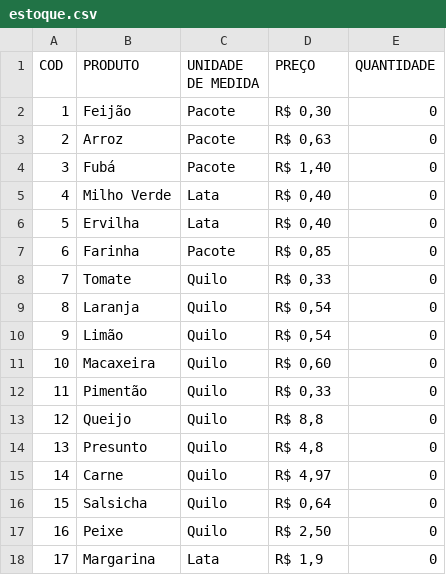
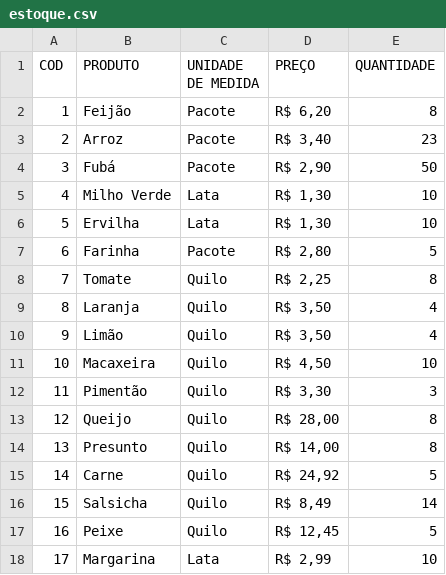
Before and after one commit to TarsilaSamille/lp1-2020.5, a CSV file: estabelecimento/build/supermercado/estoque.csv, drawn as a sheet.

```diff
--- a/estabelecimento/build/supermercado/estoque.csv
+++ b/estabelecimento/build/supermercado/estoque.csv
@@ -1,18 +1,18 @@
 COD,PRODUTO,UNIDADE DE MEDIDA,PREÇO,QUANTIDADE
-1,Feijão,Pacote,"R$ 0,30",0
-2,Arroz,Pacote,"R$ 0,63",0
-3,Fubá,Pacote,"R$ 1,40",0
-4,Milho Verde,Lata,"R$ 0,40",0
-5,Ervilha,Lata,"R$ 0,40",0
-6,Farinha,Pacote,"R$ 0,85",0
-7,Tomate,Quilo,"R$ 0,33",0
-8,Laranja,Quilo,"R$ 0,54",0
-9,Limão,Quilo,"R$ 0,54",0
-10,Macaxeira,Quilo,"R$ 0,60",0
-11,Pimentão,Quilo,"R$ 0,33",0
-12,Queijo,Quilo,"R$ 8,8",0
-13,Presunto,Quilo,"R$ 4,8",0
-14,Carne,Quilo,"R$ 4,97",0
-15,Salsicha,Quilo,"R$ 0,64",0
-16,Peixe,Quilo,"R$ 2,50",0
-17,Margarina,Lata,"R$ 1,9",0
+1,Feijão,Pacote,"R$ 6,20",8
+2,Arroz,Pacote,"R$ 3,40",23
+3,Fubá,Pacote,"R$ 2,90",50
+4,Milho Verde,Lata,"R$ 1,30",10
+5,Ervilha,Lata,"R$ 1,30",10
+6,Farinha,Pacote,"R$ 2,80",5
+7,Tomate,Quilo,"R$ 2,25",8
+8,Laranja,Quilo,"R$ 3,50",4
+9,Limão,Quilo,"R$ 3,50",4
+10,Macaxeira,Quilo,"R$ 4,50",10
+11,Pimentão,Quilo,"R$ 3,30",3
+12,Queijo,Quilo,"R$ 28,00",8
+13,Presunto,Quilo,"R$ 14,00",8
+14,Carne,Quilo,"R$ 24,92",5
+15,Salsicha,Quilo,"R$ 8,49",14
+16,Peixe,Quilo,"R$ 12,45",5
+17,Margarina,Lata,"R$ 2,99",10
```
Also changed, not shown: estabelecimento/build/supermercado/caixa.csv, estabelecimento/supermercado/estoque.csv, 10 other files.
